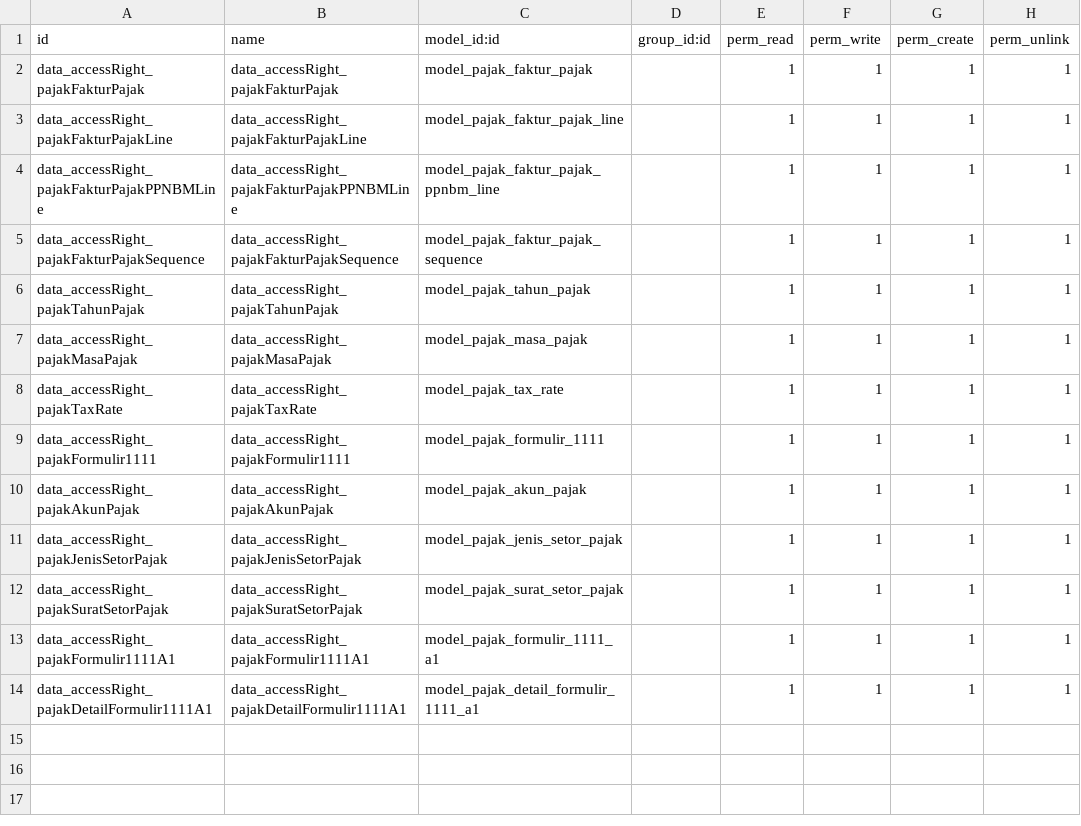
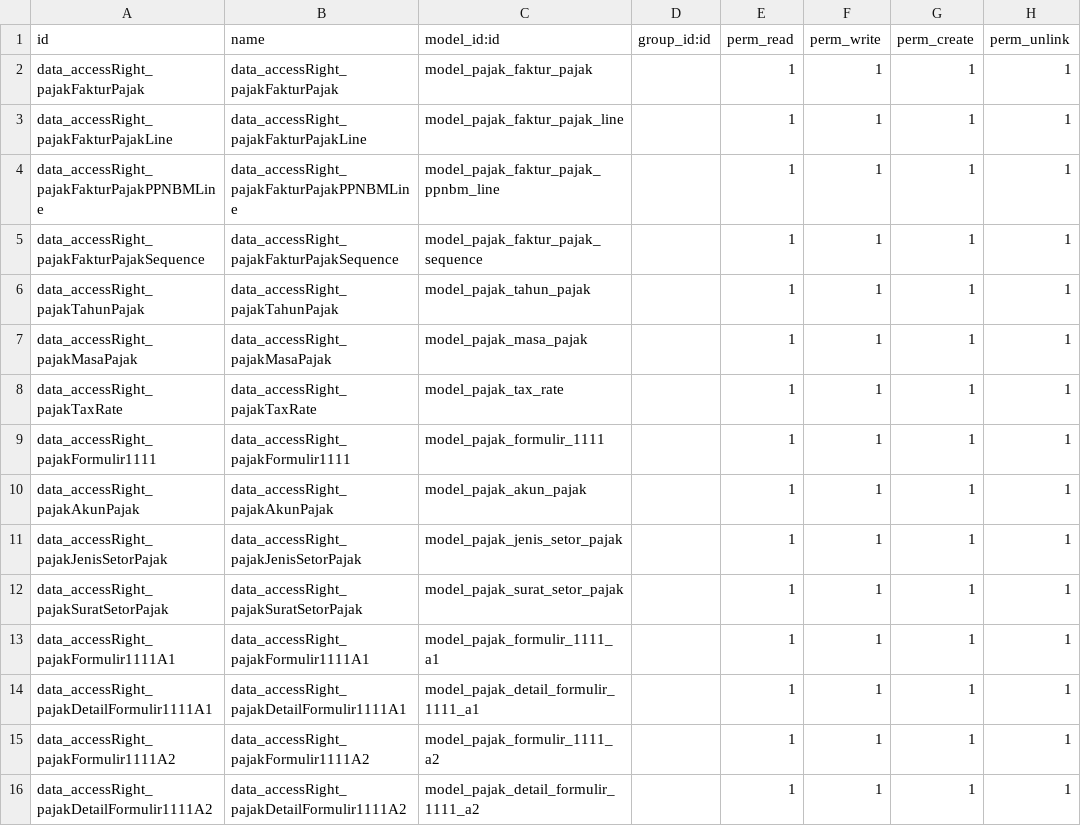
Before and after one commit to andhit-r/ar_pajak, a CSV file: security/ir.model.access.csv, drawn as a sheet.

```diff
--- a/security/ir.model.access.csv
+++ b/security/ir.model.access.csv
@@ -14 +14,3 @@ data_accessRight_pajakFormulir1111A1,data_accessRight_pajakFormulir1111A1,model_
 data_accessRight_pajakDetailFormulir1111A1,data_accessRight_pajakDetailFormulir1111A1,model_pajak_detail_formulir_1111_a1,,1,1,1,1
+data_accessRight_pajakFormulir1111A2,data_accessRight_pajakFormulir1111A2,model_pajak_formulir_1111_a2,,1,1,1,1
+data_accessRight_pajakDetailFormulir1111A2,data_accessRight_pajakDetailFormulir1111A2,model_pajak_detail_formulir_1111_a2,,1,1,1,1
```
Also changed, not shown: 8 other files.
